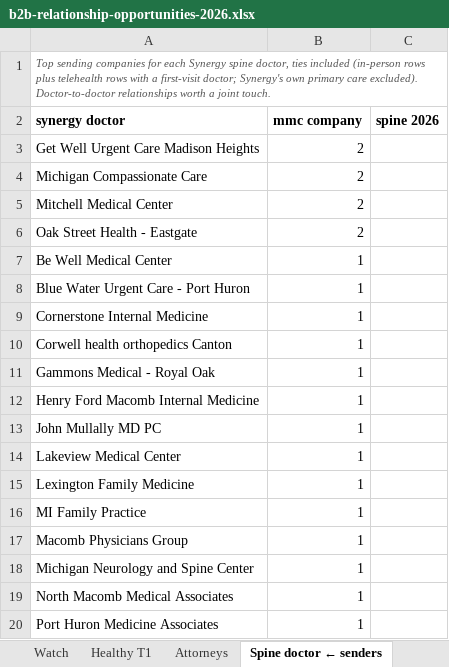
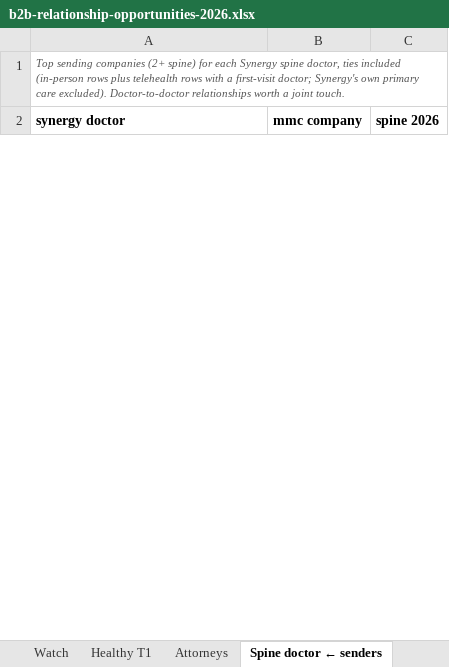
Before and after one commit to JosephAndrewMacLean/SHP, an Excel workbook: pm/b2b-relationship-opportunities-2026.xlsx, sheet Spine doctor ← senders, drawn as a sheet; only a part is shown; values as stored, in another font and other column widths than the file's, no borders; removed rows and columns are numbered as before the commit, all else as after; the diff covers the shown part only; the diff names each change by its address in the sheet, - before the commit and + after, or states it on an @@ line.

```diff
--- a/pm/b2b-relationship-opportunities-2026.xlsx (sheet Spine doctor ← senders)
+++ b/pm/b2b-relationship-opportunities-2026.xlsx (sheet Spine doctor ← senders)
-A1 (synergy doctor): …sending companies for each…
+A1 (synergy doctor): …sending companies (2+ spine) for each…
-row 3: Get Well Urgent Care Madison Heights | 2
-row 4: Michigan Compassionate Care | 2
-row 5: Mitchell Medical Center | 2
-row 6: Oak Street Health - Eastgate | 2
-row 7: Be Well Medical Center | 1
-row 8: Blue Water Urgent Care - Port Huron | 1
-row 9: Cornerstone Internal Medicine | 1
-row 10: Corwell health orthopedics Canton | 1
-row 11: Gammons Medical - Royal Oak | 1
-row 12: Henry Ford Macomb Internal Medicine | 1
-row 13: John Mullally MD PC | 1
-row 14: Lakeview Medical Center | 1
-row 15: Lexington Family Medicine | 1
-row 16: MI Family Practice | 1
-row 17: Macomb Physicians Group | 1
-row 18: Michigan Neurology and Spine Center | 1
-row 19: North Macomb Medical Associates | 1
-row 20: Port Huron Medicine Associates | 1
```
Also changed, not shown: 38 added rows and 49 removed rows elsewhere in this sheet, sheet 8 Prospect pool, sheet 7 Dormant, sheet Watch, sheet Healthy T1, sheet 4 Expand, sheet 6 Create, 7 more sheets, pm/b2b-spine-growth-2026.xlsx, 5 other files.
